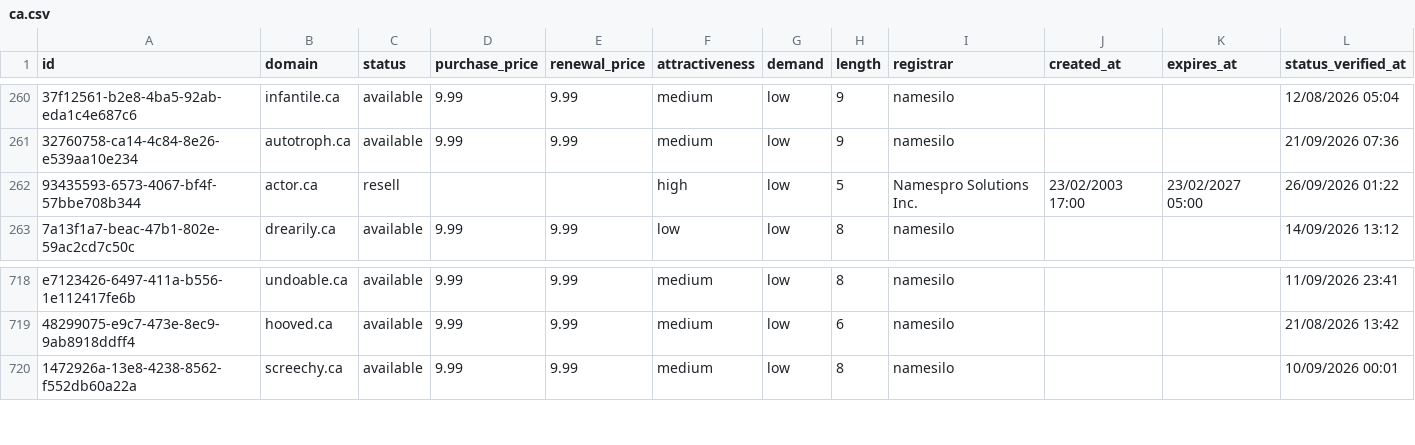
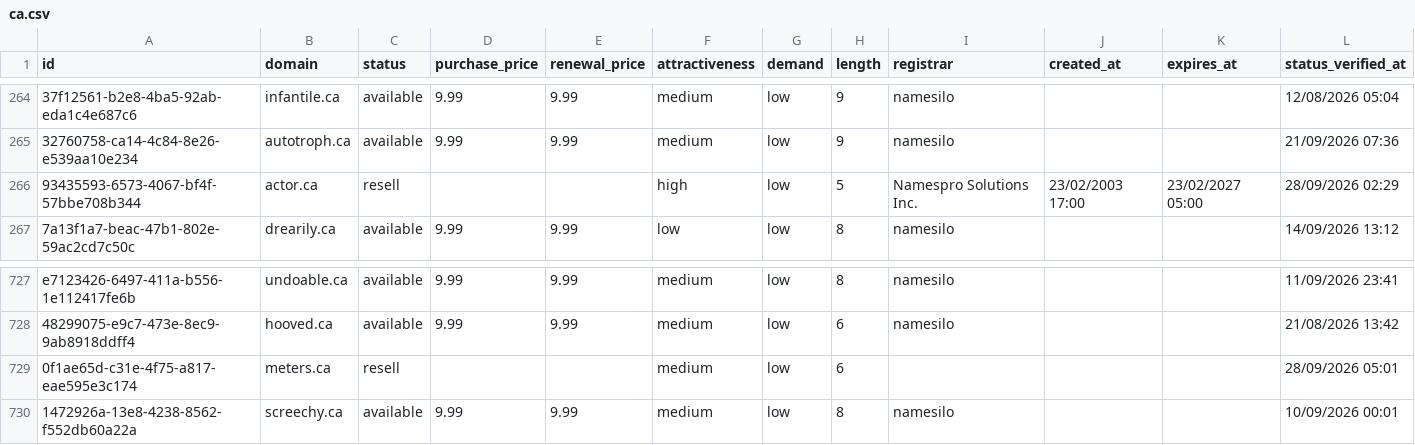
Before and after one commit to UniqueDomains/ca-oneword-domains, a CSV file: ca.csv, drawn as a sheet; only a part is shown, gaps mark what is left out; addresses are those after the commit; the diff covers the shown part only; the diff names each change by its address in the sheet, - before the commit and + after, or states it on an @@ line.

```diff
--- a/ca.csv
+++ b/ca.csv
-L266 (status_verified_at): 26/09/2026 01:22
+L266 (status_verified_at): 28/09/2026 02:29
+row 729: 0f1ae65d-c31e-4f75-a817-eae595e3c174 | meters.ca | resell |  |  | medium | low | 6 |  |  |  | 28/09/2026 05:01
```
Also changed, not shown: 9 added rows and 10 removed rows elsewhere in this file, 3 other files.
